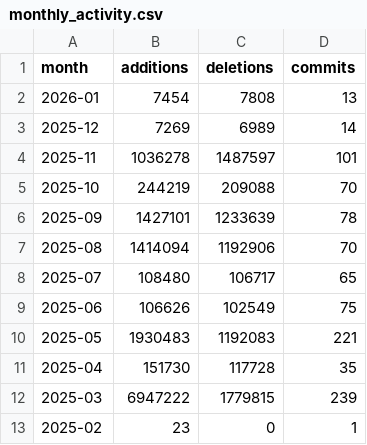
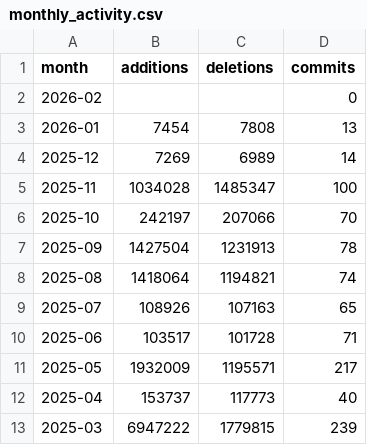
Before and after one commit to shandley/awesome-virome, a CSV file: metrics_history/data/monthly_activity.csv, drawn as a sheet.

```diff
--- a/metrics_history/data/monthly_activity.csv
+++ b/metrics_history/data/monthly_activity.csv
@@ -1,13 +1,13 @@
 month,additions,deletions,commits
+2026-02,,,0
 2026-01,7454,7808,13
 2025-12,7269,6989,14
-2025-11,1036278,1487597,101
-2025-10,244219,209088,70
-2025-09,1427101,1233639,78
-2025-08,1414094,1192906,70
-2025-07,108480,106717,65
-2025-06,106626,102549,75
-2025-05,1930483,1192083,221
-2025-04,151730,117728,35
+2025-11,1034028,1485347,100
+2025-10,242197,207066,70
+2025-09,1427504,1231913,78
+2025-08,1418064,1194821,74
+2025-07,108926,107163,65
+2025-06,103517,101728,71
+2025-05,1932009,1195571,217
+2025-04,153737,117773,40
 2025-03,6947222,1779815,239
-2025-02,23,0,1
```
Also changed, not shown: metrics_history/data/weekly_commits.csv, 13 other files.
